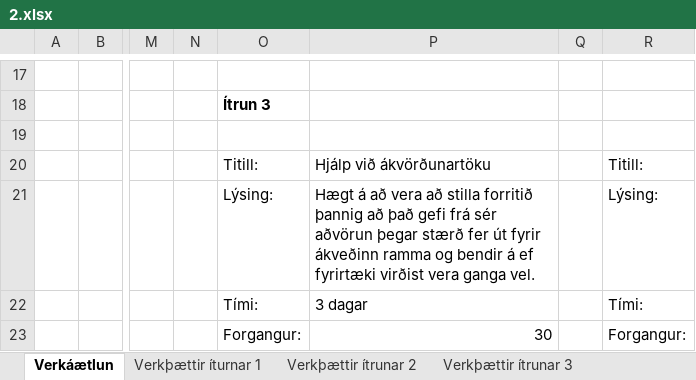
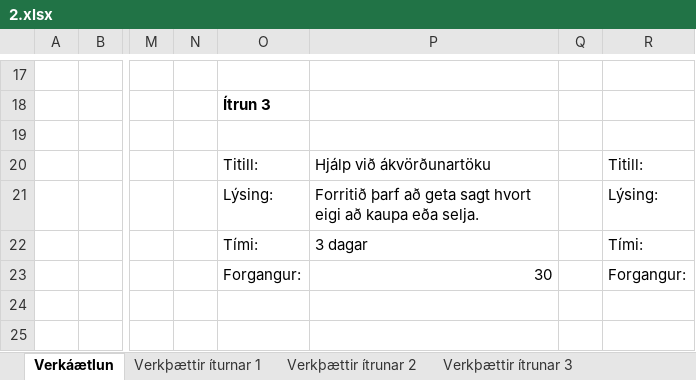
Before and after one commit to Tritlo/BangsimonStocks, an Excel workbook: 2.xlsx, sheet Verkáætlun, drawn as a sheet; only a part is shown, gaps mark what is left out; the shorter side is filled out with more unchanged rows; values as stored, in another font and other column widths than the file's, no borders; the diff names each change by its address in the sheet, - before the commit and + after, or states it on an @@ line.

```diff
--- a/2.xlsx (sheet Verkáætlun)
+++ b/2.xlsx (sheet Verkáætlun)
-P21: Hægt á að vera að stilla forritið þannig að það gefi frá sér aðvörun þegar stærð fer út fyrir ákveðinn ramma og bendir á ef fyrirtæki virðist vera ganga vel.
+P21: Forritið þarf að geta sagt hvort eigi að kaupa eða selja.
```
Also changed, not shown: sheet Verkþættir ítrunar 3.
